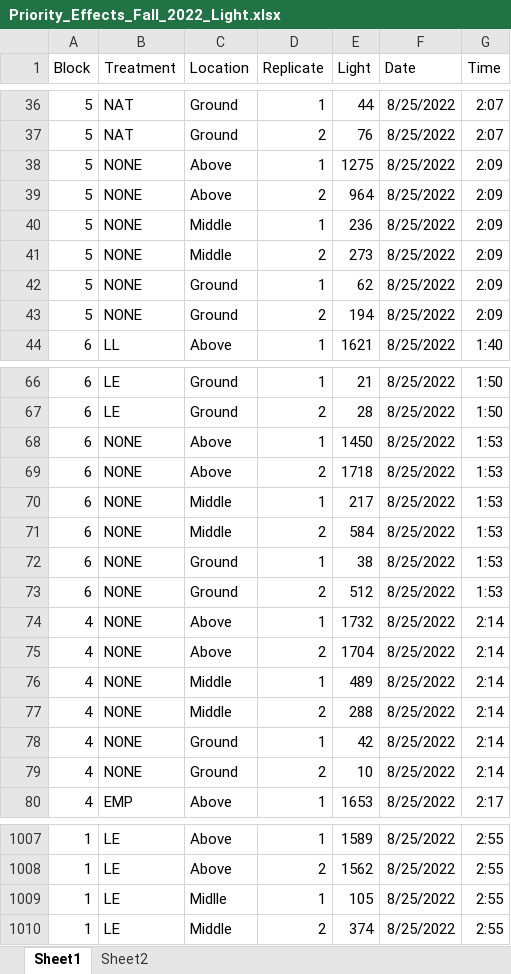
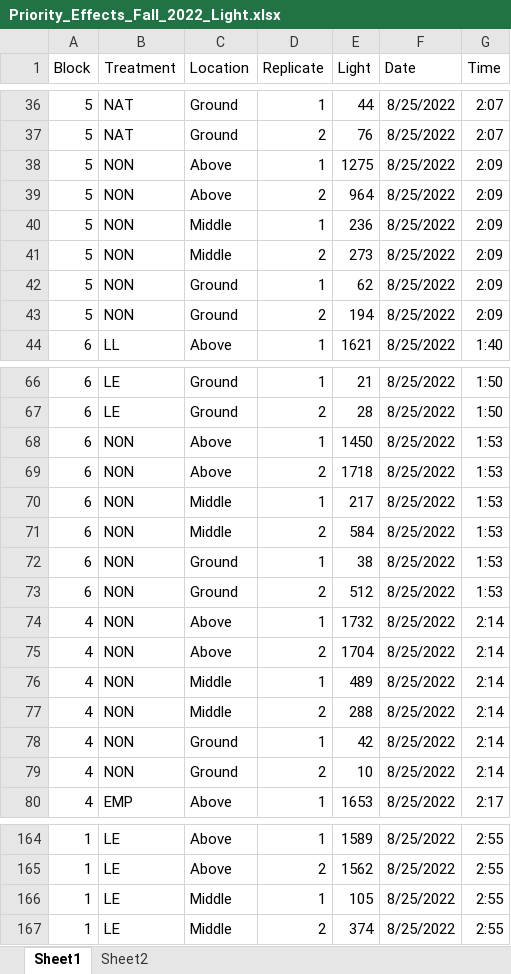
Before and after one commit to Wynnekat/Priority-Effects, an Excel workbook: Priority Effects - Github/Data/Environment/Priority_Effects_Fall_2022_Light.xlsx, sheet Sheet1, drawn as a sheet; only a part is shown, gaps mark what is left out; values as stored, in another font and other column widths than the file's, no borders; addresses are those after the commit; the diff covers the shown part only; the diff names each change by its address in the sheet, - before the commit and + after, or states it on an @@ line.

```diff
--- a/Priority Effects - Github/Data/Environment/Priority_Effects_Fall_2022_Light.xlsx (sheet Sheet1)
+++ b/Priority Effects - Github/Data/Environment/Priority_Effects_Fall_2022_Light.xlsx (sheet Sheet1)
-B38:B43 (Treatment): NONE
+B38:B43 (Treatment): NON
-B68:B79 (Treatment): NONE
+B68:B79 (Treatment): NON
-C166 (Location): Midlle
+C166 (Location): Middle
```
Also changed, not shown: 843 removed rows and 14 edited cells elsewhere in this sheet, Priority Effects - Github/Data/Species_List.xlsx, 2 other files.
